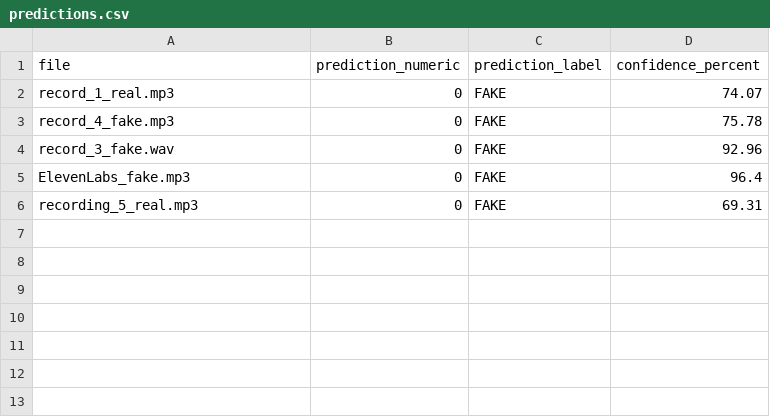
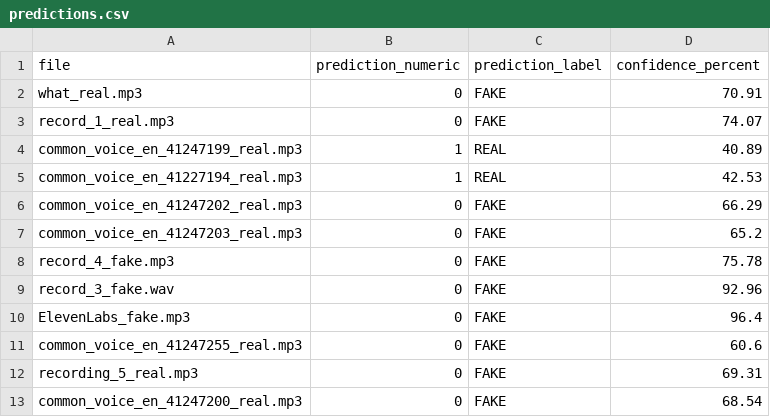
Before and after one commit to gp1234/voiceshield_team, a CSV file: code/models_testing/step_3_embeddings/testing/test_run_results/svm/predictions.csv, drawn as a sheet.

```diff
--- a/code/models_testing/step_3_embeddings/testing/test_run_results/svm/predictions.csv
+++ b/code/models_testing/step_3_embeddings/testing/test_run_results/svm/predictions.csv
@@ -1,3 +1,8 @@
 file,prediction_numeric,prediction_label,confidence_percent
+what_real.mp3,0,FAKE,70.91
 record_1_real.mp3,0,FAKE,74.07
+common_voice_en_41247199_real.mp3,1,REAL,40.89
+common_voice_en_41227194_real.mp3,1,REAL,42.53
+common_voice_en_41247202_real.mp3,0,FAKE,66.29
+common_voice_en_41247203_real.mp3,0,FAKE,65.2
 record_4_fake.mp3,0,FAKE,75.78
@@ -5,2 +10,4 @@ record_3_fake.wav,0,FAKE,92.96
 ElevenLabs_fake.mp3,0,FAKE,96.4
+common_voice_en_41247255_real.mp3,0,FAKE,60.6
 recording_5_real.mp3,0,FAKE,69.31
+common_voice_en_41247200_real.mp3,0,FAKE,68.54
```
Also changed, not shown: code/models_testing/step_3_embeddings/testing/test_run_results/all_models_test_predictions_summary.csv, code/models_testing/step_3_embeddings/testing/test_run_results/logistic/predictions.csv, 38 other files.
